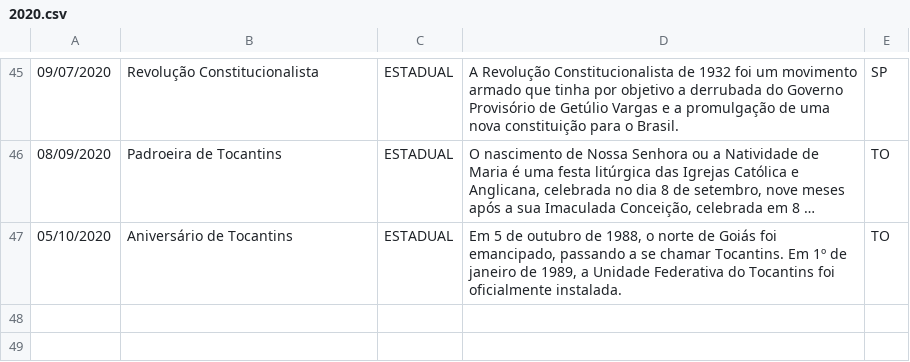
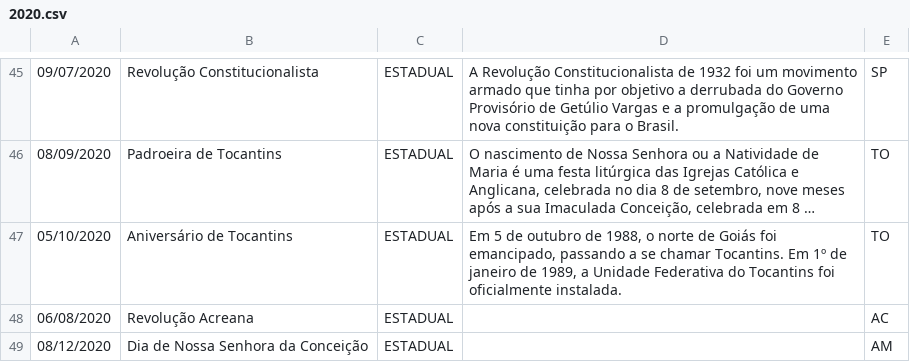
Before and after one commit to joaopbini/feriados-brasil, a CSV file: dados/feriados/estadual/csv/2020.csv, drawn as a sheet; only a part is shown, gaps mark what is left out; long unchanged cells end in …; the diff names each change by its address in the sheet, - before the commit and + after, or states it on an @@ line.

Commit message:
adicionando mais feriados de 2020

```diff
--- a/dados/feriados/estadual/csv/2020.csv
+++ b/dados/feriados/estadual/csv/2020.csv
+row 48: 06/08/2020 | Revolução Acreana | ESTADUAL |  | AC
+row 49: 08/12/2020 | Dia de Nossa Senhora da Conceição | ESTADUAL |  | AM
```
Also changed, not shown: dados/feriados/nacional/csv/2020.csv, 9 other files.
